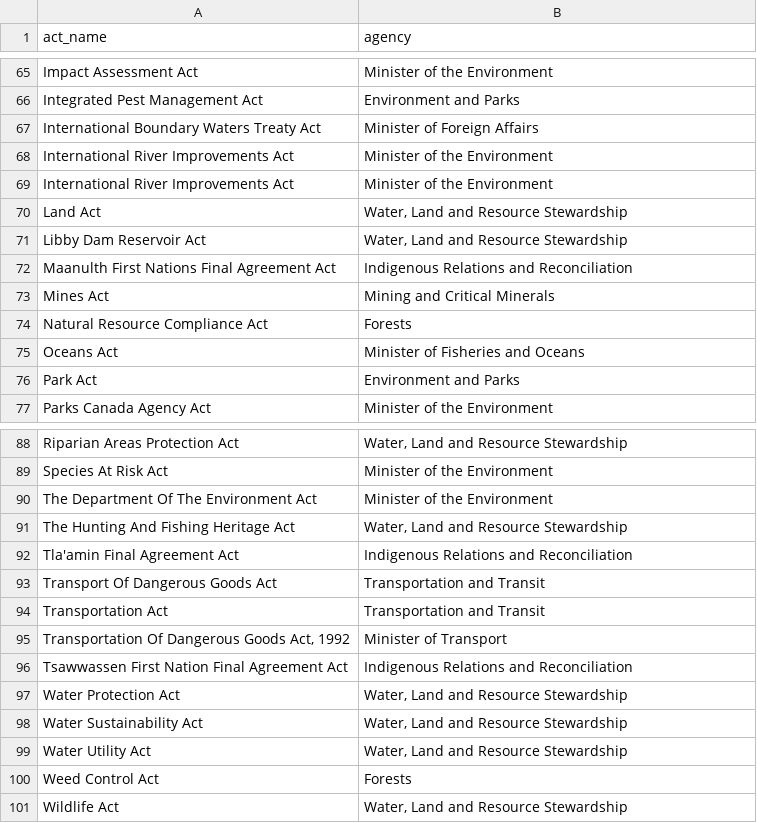
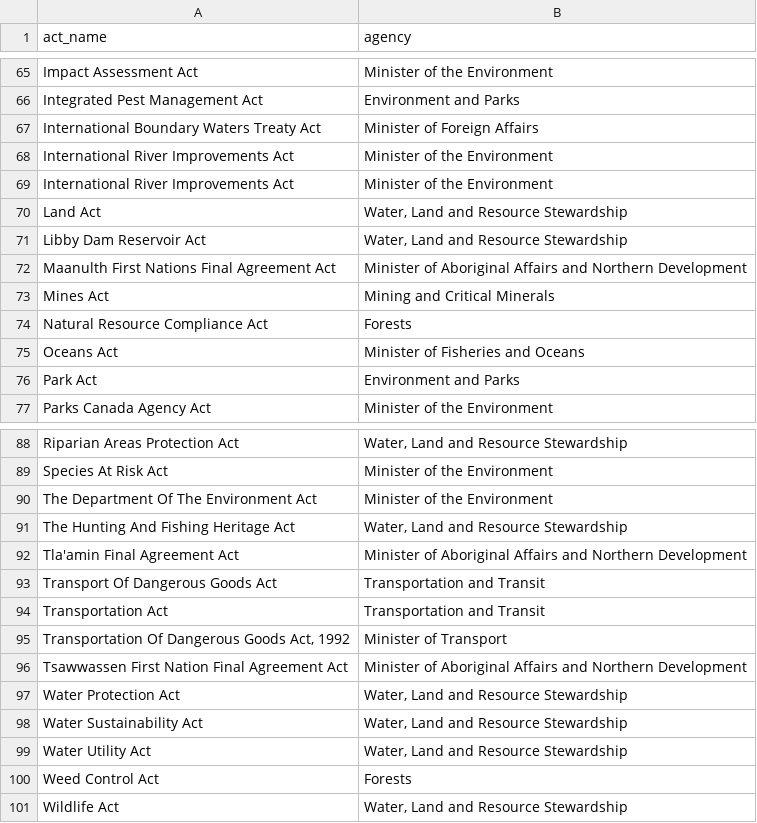
Before and after one commit to ennsjoe/salmon_management_domains_compendium, a CSV file: data/agencies.csv, drawn as a sheet; only a part is shown, gaps mark what is left out.

Commit message:
Debugging inconsitencies in agency data

```diff
--- a/data/agencies.csv
+++ b/data/agencies.csv
@@ -71,3 +71,3 @@ Land Act,"Water, Land and Resource Stewardship"
 Libby Dam Reservoir Act,"Water, Land and Resource Stewardship"
-Maanulth First Nations Final Agreement Act,Indigenous Relations and Reconciliation
+Maanulth First Nations Final Agreement Act,Minister of Aboriginal Affairs and Northern Development
 Mines Act,Mining and Critical Minerals
@@ -91,3 +91,3 @@ The Department Of The Environment Act,Minister of the Environment
 The Hunting And Fishing Heritage Act,"Water, Land and Resource Stewardship"
-Tla'amin Final Agreement Act,Indigenous Relations and Reconciliation
+Tla'amin Final Agreement Act,Minister of Aboriginal Affairs and Northern Development
 Transport Of Dangerous Goods Act,Transportation and Transit
@@ -95,3 +95,3 @@ Transportation Act,Transportation and Transit
 "Transportation Of Dangerous Goods Act, 1992",Minister of Transport
-Tsawwassen First Nation Final Agreement Act,Indigenous Relations and Reconciliation
+Tsawwassen First Nation Final Agreement Act,Minister of Aboriginal Affairs and Northern Development
 Water Protection Act,"Water, Land and Resource Stewardship"
```
Also changed, not shown: 2 other files.
